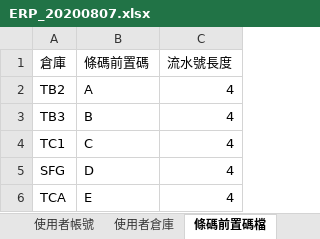
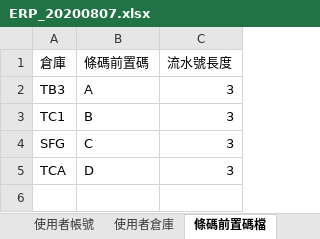
Before and after one commit to and4010/aspnet, an Excel workbook: CHPOUTSRCMES.Web/Data/Excel/ERP_20200807.xlsx, sheet 條碼前置碼檔, drawn as a sheet; values as stored, in another font and other column widths than the file's, no borders; removed rows and columns are numbered as before the commit, all else as after; the diff names each change by its address in the sheet, - before the commit and + after, or states it on an @@ line.

```diff
--- a/CHPOUTSRCMES.Web/Data/Excel/ERP_20200807.xlsx (sheet 條碼前置碼檔)
+++ b/CHPOUTSRCMES.Web/Data/Excel/ERP_20200807.xlsx (sheet 條碼前置碼檔)
-row 2: TB2 | A | 4
-B2 (條碼前置碼): B
+B2 (條碼前置碼): A
-C2:C5 (流水號長度): 4
+C2:C5 (流水號長度): 3
-B3 (條碼前置碼): C
+B3 (條碼前置碼): B
-B4 (條碼前置碼): D
+B4 (條碼前置碼): C
-B5 (條碼前置碼): E
+B5 (條碼前置碼): D
```
Also changed, not shown: sheet 使用者帳號, sheet 使用者倉庫, sheet 貨故原因, 17 other files.
